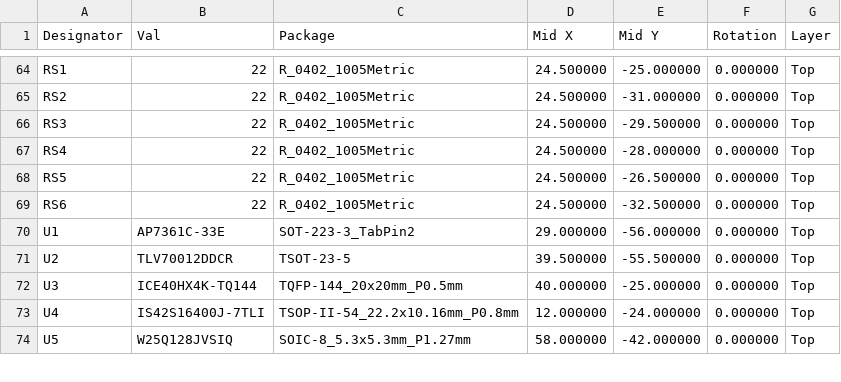
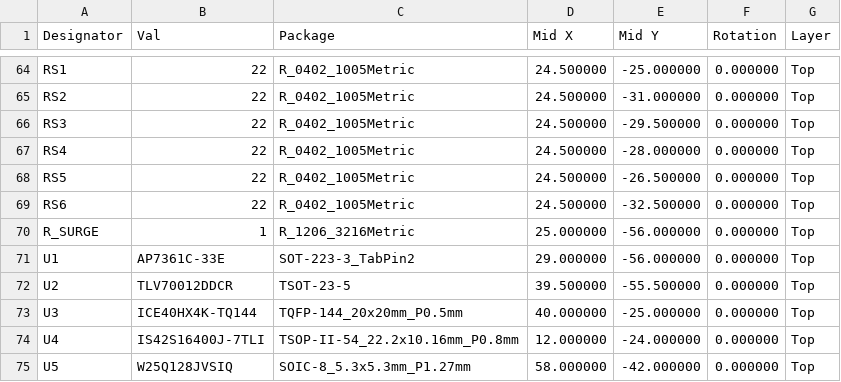
Before and after one commit to absmach/synth, a CSV file: qualification/class-c/ice40-sdram-node/fab/cpl.csv, drawn as a sheet; only a part is shown, gaps mark what is left out; the diff names each change by its address in the sheet, - before the commit and + after, or states it on an @@ line.

```diff
--- a/qualification/class-c/ice40-sdram-node/fab/cpl.csv
+++ b/qualification/class-c/ice40-sdram-node/fab/cpl.csv
+row 70: R_SURGE | 1 | R_1206_3216Metric | 25.000000 | -56.000000 | 0.000000 | Top
```
Also changed, not shown: qualification/class-c/ice40-sdram-node/fab/bom.csv, 5 other files.
